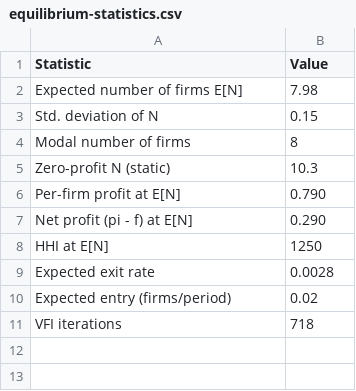
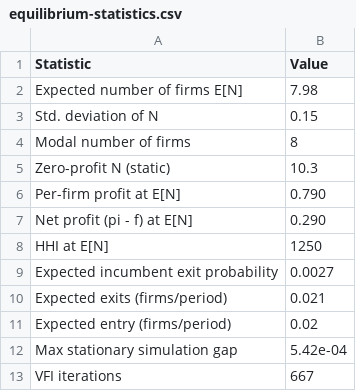
Before and after one commit to rawatpranjal/structural-economics, a CSV file: industrial-organization/dynamic-entry-exit/tables/equilibrium-statistics.csv, drawn as a sheet.

Commit message:
Revise dynamic entry-exit tutorial

```diff
--- a/industrial-organization/dynamic-entry-exit/tables/equilibrium-statistics.csv
+++ b/industrial-organization/dynamic-entry-exit/tables/equilibrium-statistics.csv
@@ -8,4 +8,6 @@ Net profit (pi - f) at E[N],0.290
 HHI at E[N],1250
-Expected exit rate,0.0028
+Expected incumbent exit probability,0.0027
+Expected exits (firms/period),0.021
 Expected entry (firms/period),0.02
-VFI iterations,718
+Max stationary simulation gap,5.42e-04
+VFI iterations,667
```
Also changed, not shown: industrial-organization/dynamic-entry-exit/tables/value-by-N.csv, 8 other files.
